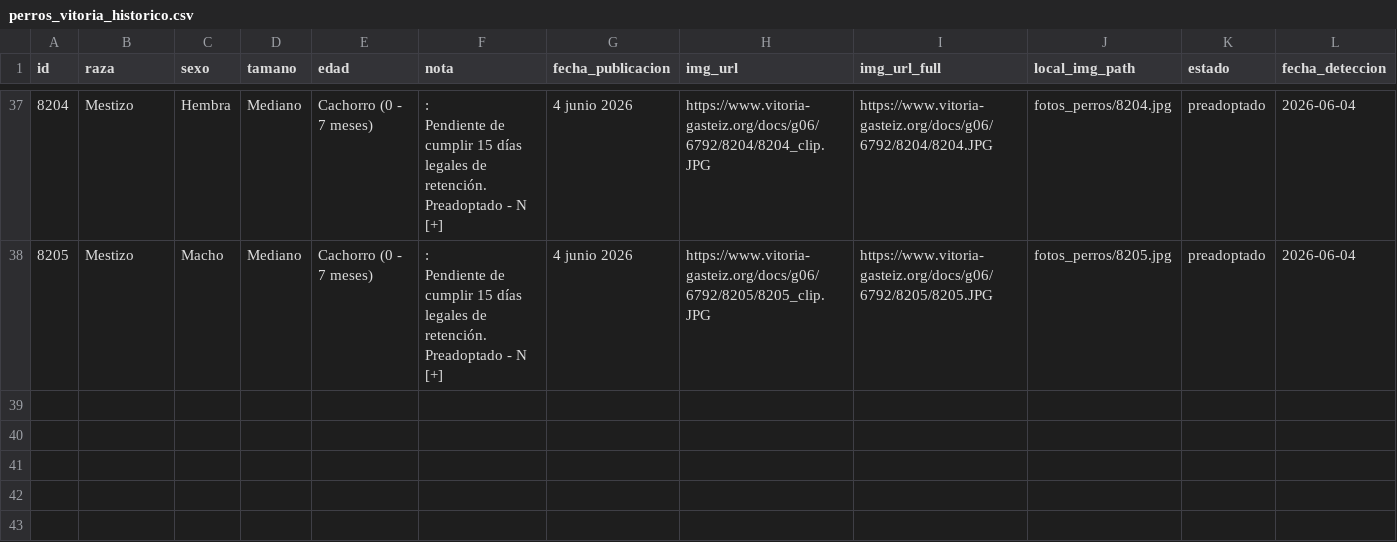
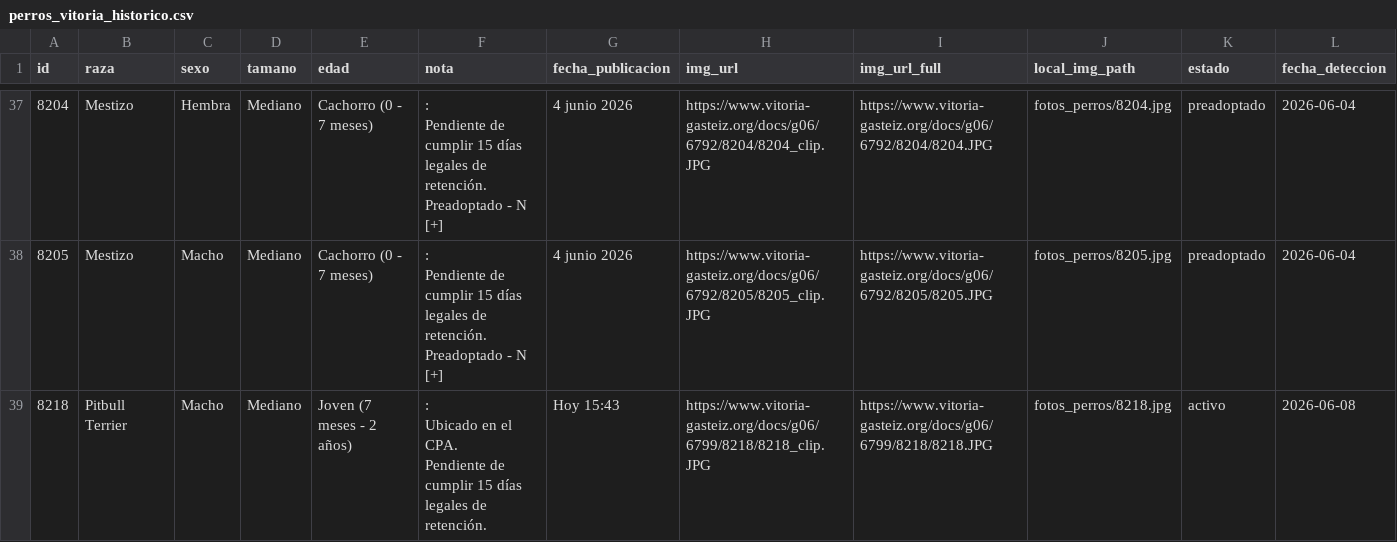
Before and after one commit to eortas/perros-gasteiz, a CSV file: perros_vitoria_historico.csv, drawn as a sheet; only a part is shown, gaps mark what is left out; rows hold the shown columns only; ↵ is a line break in a cell; the diff names each change by its address in the sheet, - before the commit and + after, or states it on an @@ line.

```diff
--- a/perros_vitoria_historico.csv
+++ b/perros_vitoria_historico.csv
+row 39: 8218 | Pitbull Terrier | Macho | Mediano | Joven (7 meses - 2 años) | : ↵ Ubicado en el CPA. ↵ Pendiente de cumplir 15 días legales de retención. | Hoy 15:43 | https://www.vitoria-gasteiz.org/docs/g06/6799/8218/8218_clip.JPG | https://www.vitoria-gasteiz.org/docs/g06/6799/8218/8218.JPG | fotos_perros/8218.jpg | activo | 2026-06-08
```
Also changed, not shown: 1 other file.
